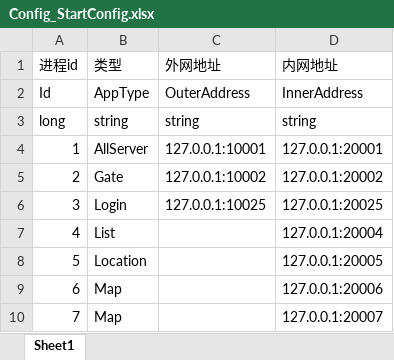
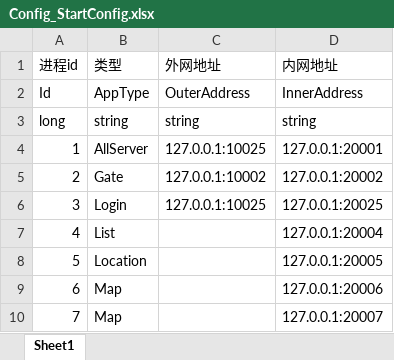
Before and after one commit to ieg123com/ETC, an Excel workbook: conf_xlsx/Config_StartConfig.xlsx, sheet Sheet1, drawn as a sheet; values as stored, in another font and other column widths than the file's, no borders; the diff names each change by its address in the sheet, - before the commit and + after, or states it on an @@ line.

```diff
--- a/conf_xlsx/Config_StartConfig.xlsx (sheet Sheet1)
+++ b/conf_xlsx/Config_StartConfig.xlsx (sheet Sheet1)
-C4 (外网地址): 127.0.0.1:10001
+C4 (外网地址): 127.0.0.1:10025
```
Also changed, not shown: 32 other files.
